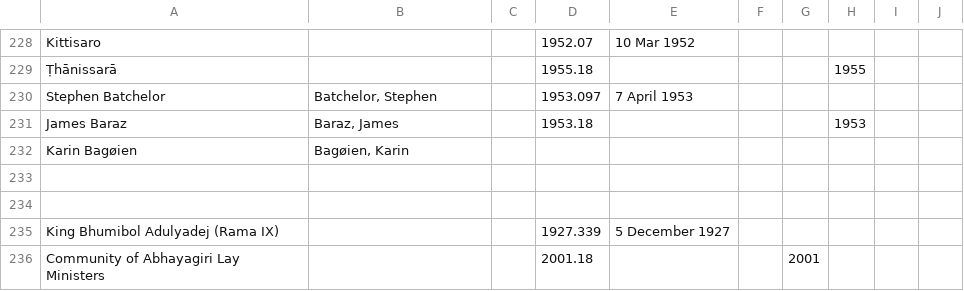
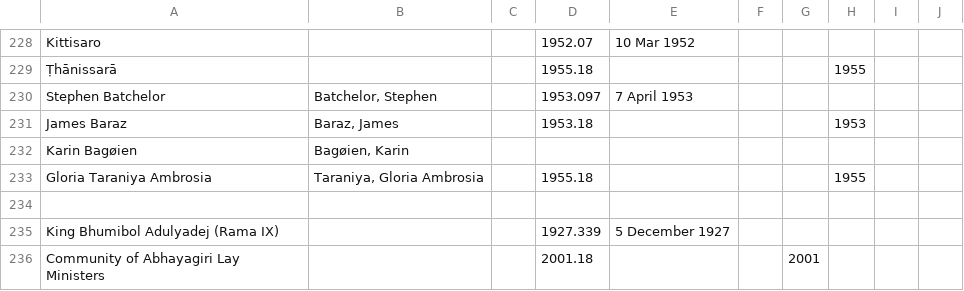
Before and after one commit to Kaccana-Bhikkhu/qs-archive, a CSV file: csv/Name.csv, drawn as a sheet; only a part is shown, gaps mark what is left out.

```diff
--- a/csv/Name.csv
+++ b/csv/Name.csv
@@ -232,3 +232,3 @@ James Baraz,"Baraz, James",,1953.18,,,,1953,,
 Karin Bagøien,"Bagøien, Karin",,,,,,,,
-,,,,,,,,,
+Gloria Taraniya Ambrosia,"Taraniya, Gloria Ambrosia",,1955.18,,,,1955,,
 ,,,,,,,,,
```
Also changed, not shown: csv/Reference.csv, csv/Summary.csv, 29 other files.
